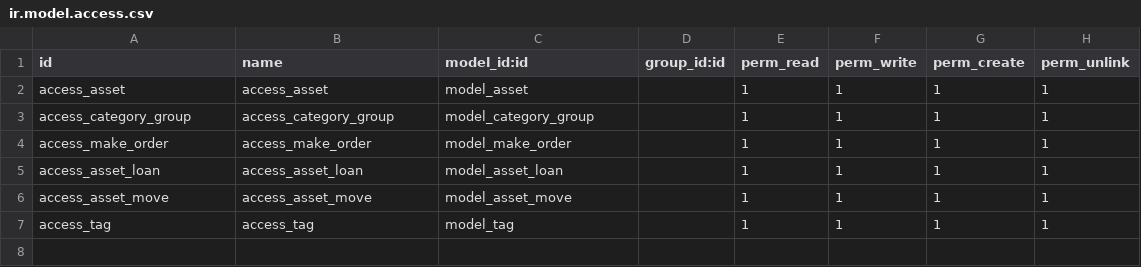
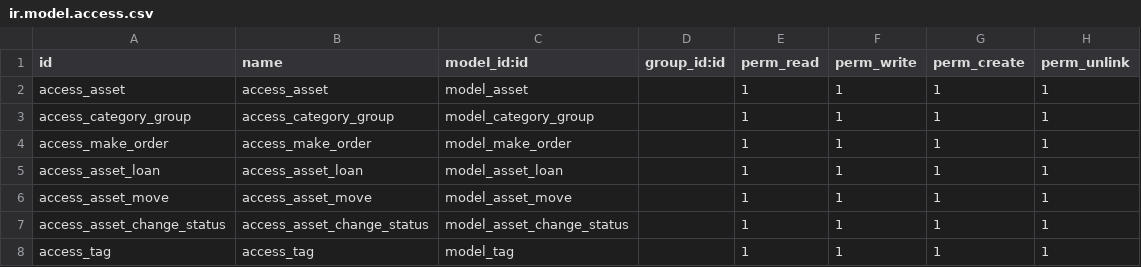
Before and after one commit to MohamedRmadan/mo_asset_management, a CSV file: security/ir.model.access.csv, drawn as a sheet.

```diff
--- a/security/ir.model.access.csv
+++ b/security/ir.model.access.csv
@@ -6,2 +6,3 @@ access_asset_loan,access_asset_loan,model_asset_loan,,1,1,1,1
 access_asset_move,access_asset_move,model_asset_move,,1,1,1,1
+access_asset_change_status,access_asset_change_status,model_asset_change_status,,1,1,1,1
 access_tag,access_tag,model_tag,,1,1,1,1
```
Also changed, not shown: 12 other files.
